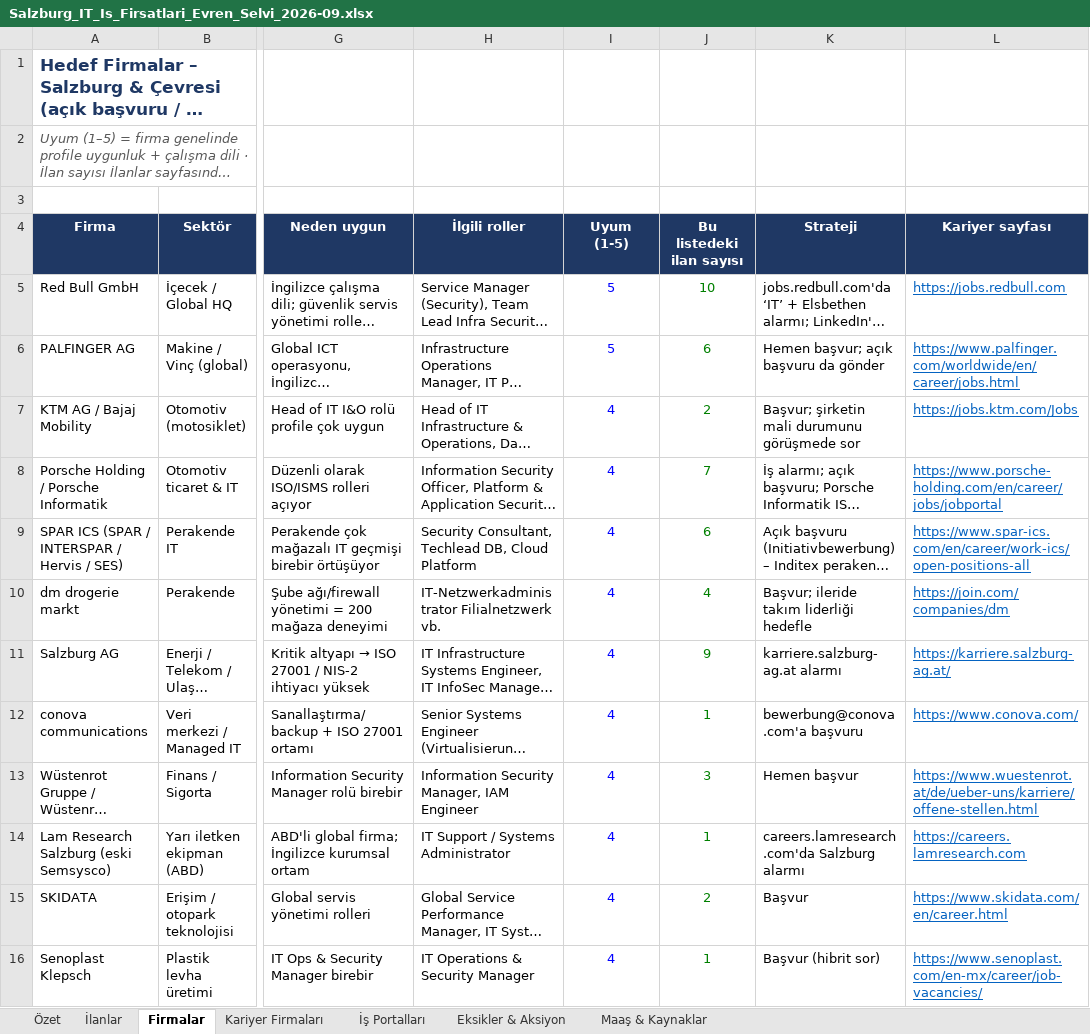
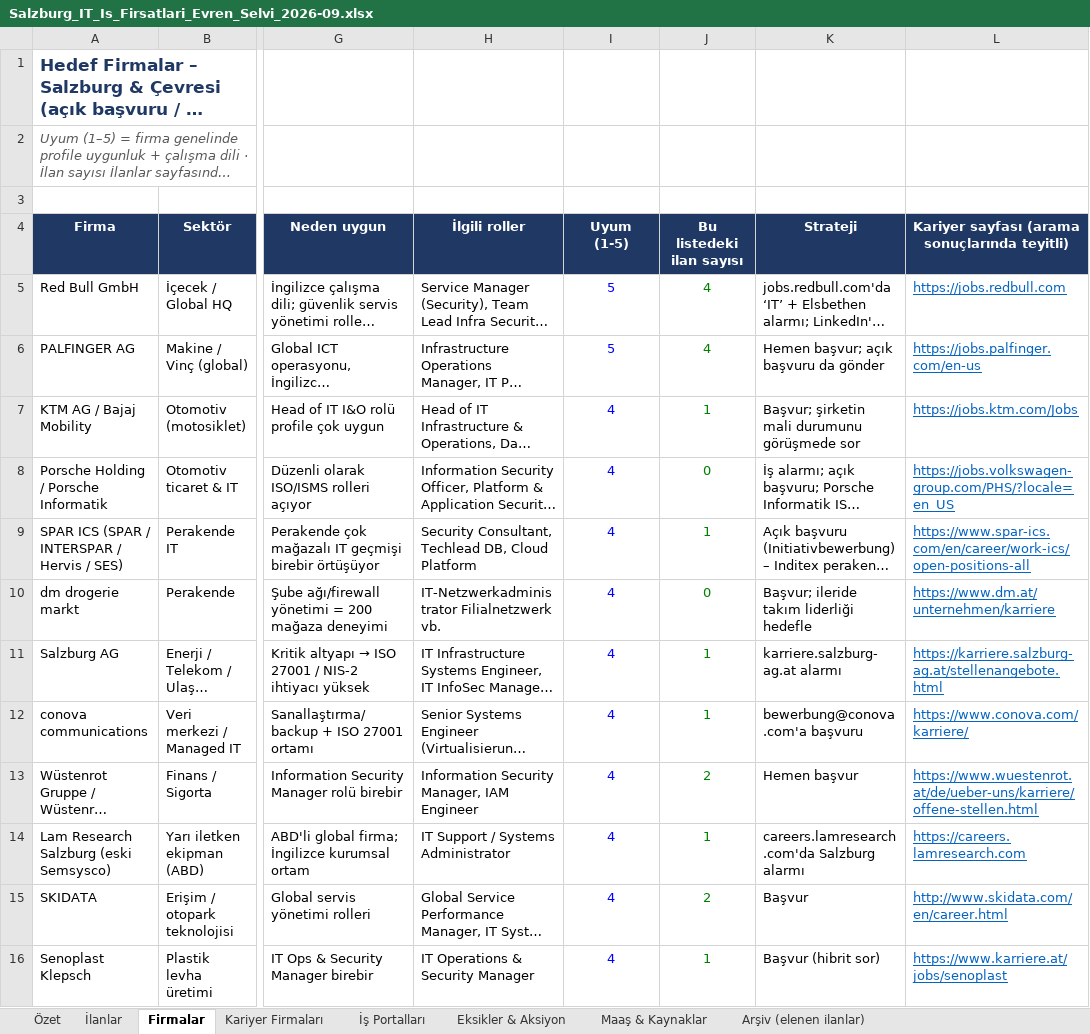
Before and after one commit to hgulbicim/ai-job-search, an Excel workbook: company_research/Salzburg_IT_Is_Firsatlari_Evren_Selvi_2026-09.xlsx, sheet Firmalar, drawn as a sheet; only a part is shown, gaps mark what is left out; long unchanged cells end in …; values as stored, in another font and other column widths than the file's, no borders; charts and pictures and conditional formats not drawn; the diff covers the shown part only; the diff names each change by its address in the sheet, - before the commit and + after, or states it on an @@ line.

```diff
--- a/company_research/Salzburg_IT_Is_Firsatlari_Evren_Selvi_2026-09.xlsx (sheet Firmalar)
+++ b/company_research/Salzburg_IT_Is_Firsatlari_Evren_Selvi_2026-09.xlsx (sheet Firmalar)
+sheet tab: Arşiv (elenen ilanlar)
-L4: Kariyer sayfası
+L4: Kariyer sayfası (arama sonuçlarında teyitli)
-J5 (Bu listedeki ilan sayısı): 10
+J5 (Bu listedeki ilan sayısı): 4
-J6 (Bu listedeki ilan sayısı): 6
+J6 (Bu listedeki ilan sayısı): 4
-L6: https://www.palfinger.com/worldwide/en/career/jobs.html
+L6: https://jobs.palfinger.com/en-us
-J7 (Bu listedeki ilan sayısı): 2
+J7 (Bu listedeki ilan sayısı): 1
-J8 (Bu listedeki ilan sayısı): 7
+J8 (Bu listedeki ilan sayısı): 0
-L8: https://www.porsche-holding.com/en/career/jobs/jobportal
+L8: https://jobs.volkswagen-group.com/PHS/?locale=en_US
-J9 (Bu listedeki ilan sayısı): 6
+J9 (Bu listedeki ilan sayısı): 1
-J10 (Bu listedeki ilan sayısı): 4
+J10 (Bu listedeki ilan sayısı): 0
-L10: https://join.com/companies/dm
+L10: https://www.dm.at/unternehmen/karriere
-J11 (Bu listedeki ilan sayısı): 9
+J11 (Bu listedeki ilan sayısı): 1
-L11: https://karriere.salzburg-ag.at/
+L11: https://karriere.salzburg-ag.at/stellenangebote.html
-L12: https://www.conova.com/
+L12: https://www.conova.com/karriere/
-J13 (Bu listedeki ilan sayısı): 3
+J13 (Bu listedeki ilan sayısı): 2
-L15: https://www.skidata.com/en/career.html
+L15: http://www.skidata.com/en/career.html
-L16: https://www.senoplast.com/en-mx/career/job-vacancies/
+L16: https://www.karriere.at/jobs/senoplast
```
Also changed, not shown: 26 edited cells elsewhere in this sheet, sheet İlanlar, sheet Özet, sheet Maaş & Kaynaklar, formulas that keep their value, charts or pictures, 1 other file.
